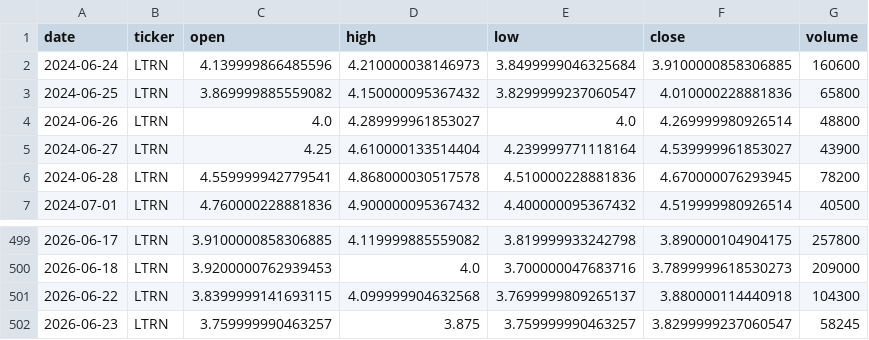
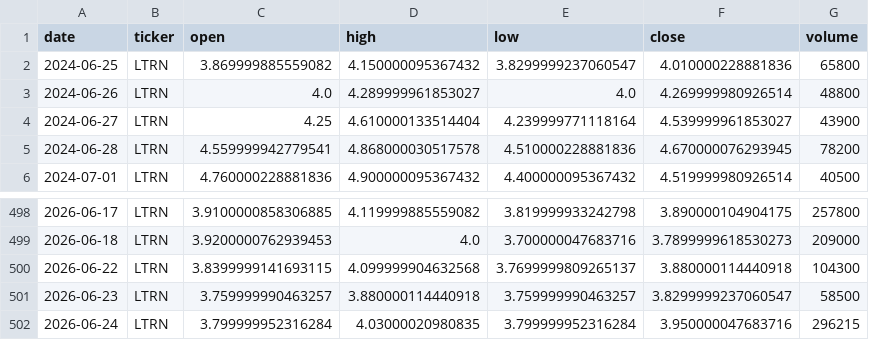
Before and after one commit to averma-ltrn/ltrn-stock-analyzer, a CSV file: data/raw/ltrn_prices_raw.csv, drawn as a sheet; only a part is shown, gaps mark what is left out.

```diff
--- a/data/raw/ltrn_prices_raw.csv
+++ b/data/raw/ltrn_prices_raw.csv
@@ -1,3 +1,2 @@
 date,ticker,open,high,low,close,volume
-2024-06-24,LTRN,4.139999866485596,4.210000038146973,3.8499999046325684,3.9100000858306885,160600
 2024-06-25,LTRN,3.869999885559082,4.150000095367432,3.8299999237060547,4.010000228881836,65800
@@ -501,2 +500,3 @@ date,ticker,open,high,low,close,volume
 2026-06-22,LTRN,3.8399999141693115,4.099999904632568,3.7699999809265137,3.880000114440918,104300
-2026-06-23,LTRN,3.759999990463257,3.875,3.759999990463257,3.8299999237060547,58245
+2026-06-23,LTRN,3.759999990463257,3.880000114440918,3.759999990463257,3.8299999237060547,58500
+2026-06-24,LTRN,3.799999952316284,4.03000020980835,3.799999952316284,3.950000047683716,296215
```
Also changed, not shown: data/processed/ltrn_indicators.csv, data/raw/ltrn_fundamentals_raw.csv, 1 other file.
